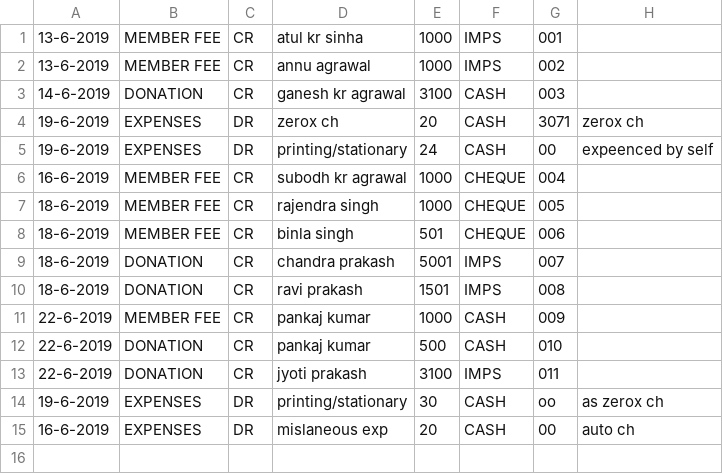
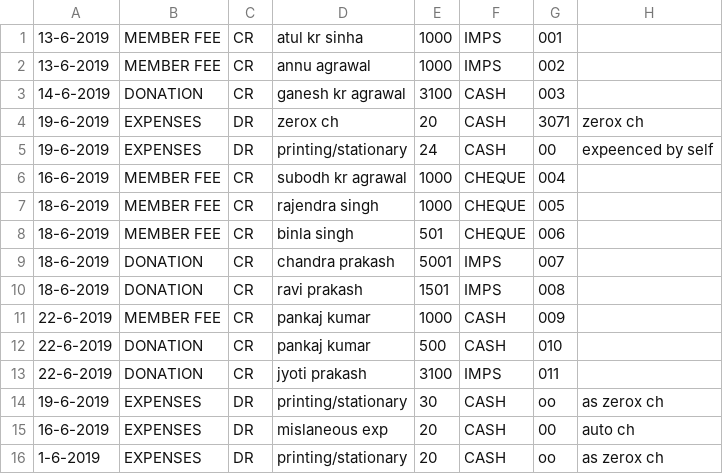
Before and after one commit to ritomiswelfare/cashbooks, a CSV file: cashbook.csv, drawn as a sheet; the diff names each change by its address in the sheet, - before the commit and + after, or states it on an @@ line.

Commit message:
Updated Expense

```diff
--- a/cashbook.csv
+++ b/cashbook.csv
+row 16: 1-6-2019 | EXPENSES | DR | printing/stationary | 20 | CASH | oo | as zerox ch
```
